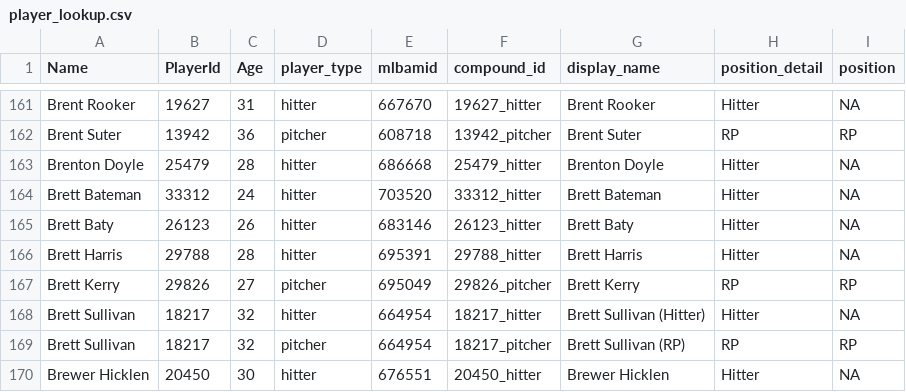
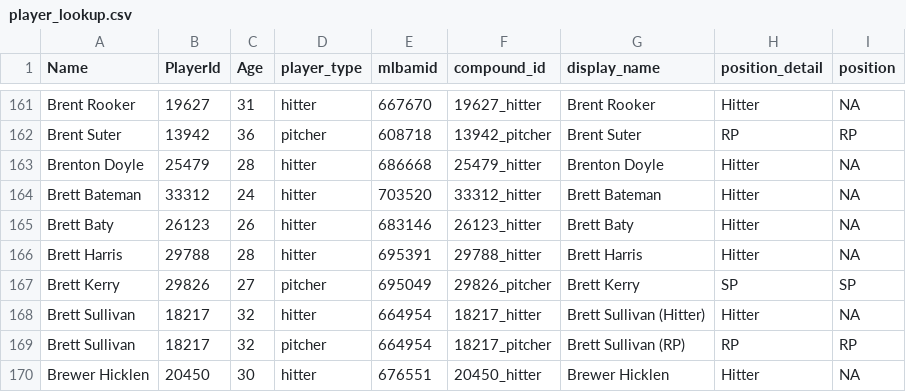
Before and after one commit to rpollack/mcfarland, a CSV file: player_lookup.csv, drawn as a sheet; only a part is shown, gaps mark what is left out.

```diff
--- a/player_lookup.csv
+++ b/player_lookup.csv
@@ -166,3 +166,3 @@ Brett Baty,26123,26,hitter,683146,26123_hitter,Brett Baty,Hitter,NA
 Brett Harris,29788,28,hitter,695391,29788_hitter,Brett Harris,Hitter,NA
-Brett Kerry,29826,27,pitcher,695049,29826_pitcher,Brett Kerry,RP,RP
+Brett Kerry,29826,27,pitcher,695049,29826_pitcher,Brett Kerry,SP,SP
 Brett Sullivan,18217,32,hitter,664954,18217_hitter,Brett Sullivan (Hitter),Hitter,NA
```
Also changed, not shown: full_stats_hitters.csv, full_stats_pitchers.csv, 1 other file.
